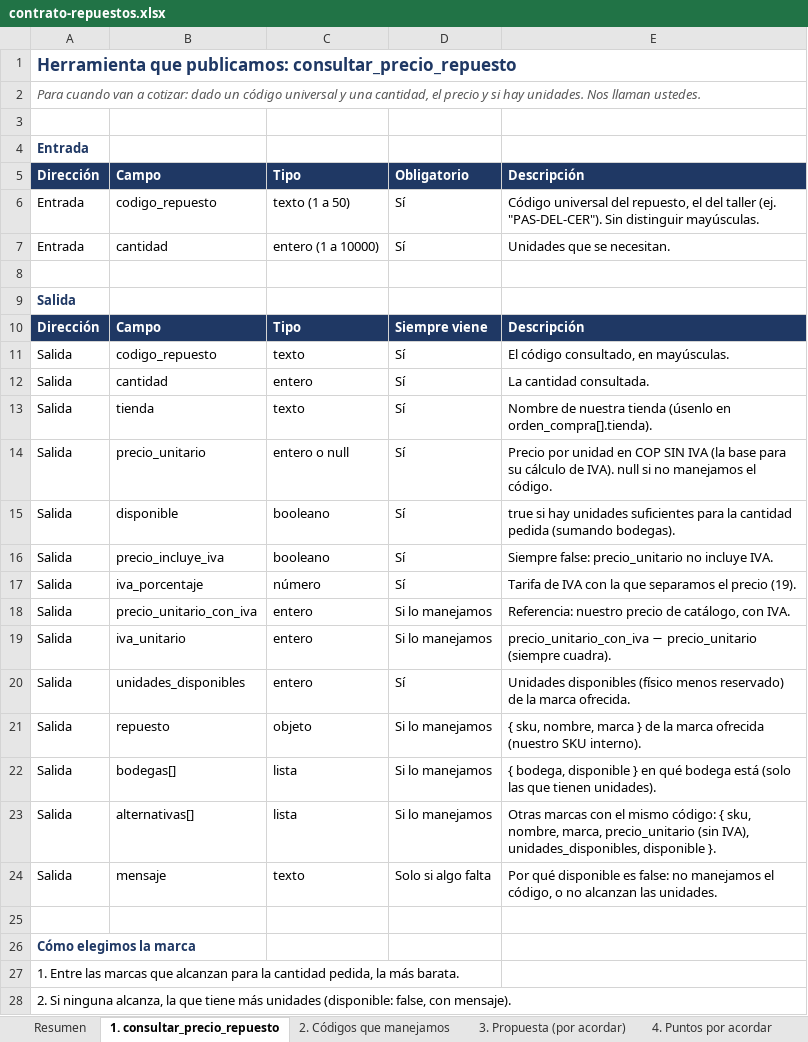
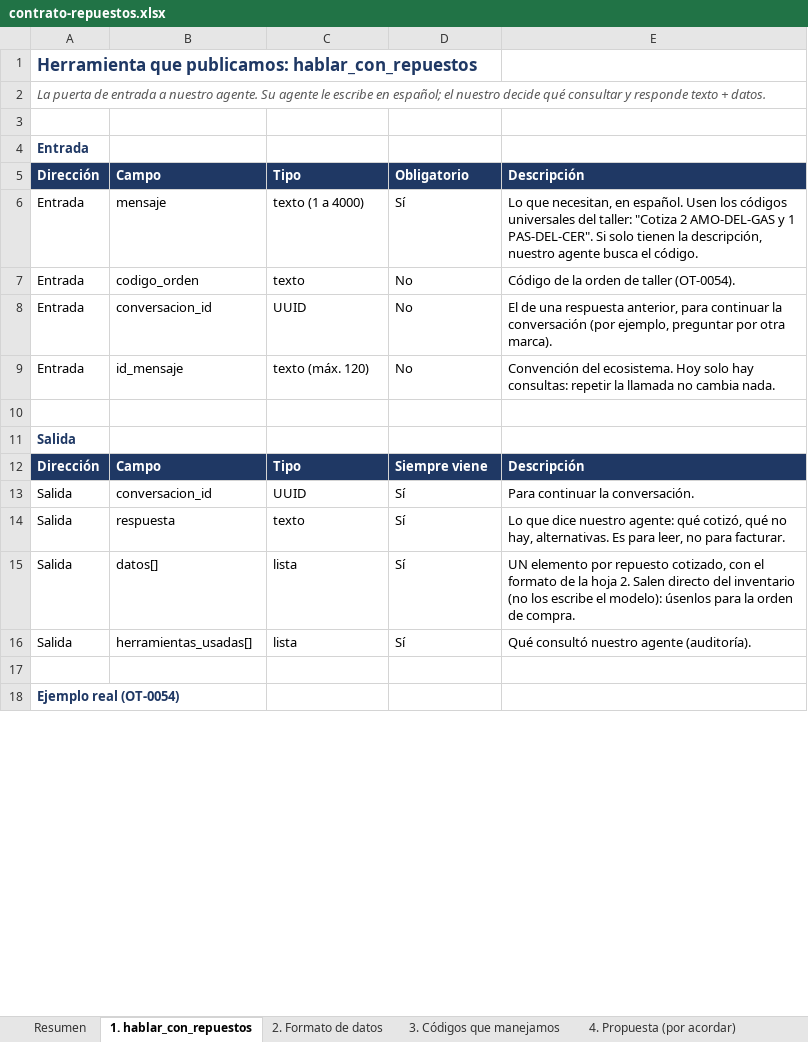
Before and after one commit to d-09927/api-repuestos_service, an Excel workbook: docs/contrato-repuestos.xlsx, sheet 1. hablar_con_repuestos, drawn as a sheet; only a part is shown; values as stored, in another font and other column widths than the file's, no borders; removed rows and columns are numbered as before the commit, all else as after; the diff covers the shown part only; the diff names each change by its address in the sheet, - before the commit and + after, or states it on an @@ line.

Commit message:
Configuracion de comunicacion agente a agente

```diff
--- a/docs/contrato-repuestos.xlsx (sheet 1. hablar_con_repuestos)
+++ b/docs/contrato-repuestos.xlsx (sheet 1. hablar_con_repuestos)
-sheet tab: 1. consultar_precio_repuesto
+sheet tab: 1. hablar_con_repuestos
-sheet tab: 2. Códigos que manejamos
+sheet tab: 2. Formato de datos
-sheet tab: 3. Propuesta (por acordar)
+sheet tab: 3. Códigos que manejamos
-sheet tab: 4. Puntos por acordar
+sheet tab: 4. Propuesta (por acordar)
-A1: …que publicamos: consultar_precio_repuesto
+A1: …que publicamos: hablar_con_repuestos
-A2: Para cuando van a cotizar: dado un código universal y una cantidad, el precio y si hay unidades. Nos llaman ustedes.
+A2: La puerta de entrada a nuestro agente. Su agente le escribe en español; el nuestro decide qué consultar y responde texto + datos.
-B6: codigo_repuesto
+B6: mensaje
-C6: texto (1 a 50)
+C6: texto (1 a 4000)
-E6: Código universal del repuesto, el del taller (ej. "PAS-DEL-CER"). Sin distinguir mayúsculas.
+E6: Lo que necesitan, en español. Usen los códigos universales del taller: "Cotiza 2 AMO-DEL-GAS y 1 PAS-DEL-CER". Si solo tienen la descripción, nuestro agente busca el código.
-row 7: Entrada | cantidad | entero (1 a 10000) | Sí | Unidades que se necesitan.
+row 7: Entrada | codigo_orden | texto | No | Código de la orden de taller (OT-0054).
+row 8: Entrada | conversacion_id | UUID | No | El de una respuesta anterior, para continuar la conversación (por ejemplo, preguntar por otra marca).
+row 9: Entrada | id_mensaje | texto (máx. 120) | No | Convención del ecosistema. Hoy solo hay consultas: repetir la llamada no cambia nada.
-B13: codigo_repuesto
+B13: conversacion_id
-C13: texto
+C13: UUID
-E13: El código consultado, en mayúsculas.
+E13: Para continuar la conversación.
-row 12: Salida | cantidad | entero | Sí | La cantidad consultada.
-B14: tienda
+B14: respuesta
-E14: Nombre de nuestra tienda (úsenlo en orden_compra[].tienda).
+E14: Lo que dice nuestro agente: qué cotizó, qué no hay, alternativas. Es para leer, no para facturar.
-row 14: Salida | precio_unitario | entero o null | Sí | Precio por unidad en COP SIN IVA (la base para su cálculo de IVA). null si no manejamos el código.
-row 15: Salida | disponible | booleano | Sí | true si hay unidades suficientes para la cantidad pedida (sumando bodegas).
-row 16: Salida | precio_incluye_iva | booleano | Sí | Siempre false: precio_unitario no incluye IVA.
-row 17: Salida | iva_porcentaje | número | Sí | Tarifa de IVA con la que separamos el precio (19).
-row 18: Salida | precio_unitario_con_iva | entero | Si lo manejamos | Referencia: nuestro precio de catálogo, con IVA.
-row 19: Salida | iva_unitario | entero | Si lo manejamos | precio_unitario_con_iva − precio_unitario (siempre cuadra).
-row 20: Salida | unidades_disponibles | entero | Sí | Unidades disponibles (físico menos reservado) de la marca ofrecida.
-row 21: Salida | repuesto | objeto | Si lo manejamos | { sku, nombre, marca } de la marca ofrecida (nuestro SKU interno).
-B15: bodegas[]
+B15: datos[]
-D15:D16: Si lo manejamos
+D15:D16: Sí
-E15: { bodega, disponible } en qué bodega está (solo las que tienen unidades).
+E15: UN elemento por repuesto cotizado, con el formato de la hoja 2. Salen directo del inventario (no los escribe el modelo): úsenlos para la orden de compra.
-B16: alternativas[]
+B16: herramientas_usadas[]
-E16: Otras marcas con el mismo código: { sku, nombre, marca, precio_unitario (sin IVA), unidades_disponibles, disponible }.
+E16: Qué consultó nuestro agente (auditoría).
-row 24: Salida | mensaje | texto | Solo si algo falta | Por qué disponible es false: no manejamos el código, o no alcanzan las unidades.
-A18: Cómo elegimos la marca
+A18: Ejemplo real (OT-0054)
-row 27: 1. Entre las marcas que alcanzan para la cantidad pedida, la más barata.
-row 28: 2. Si ninguna alcanza, la que tiene más unidades (disponible: false, con mensaje).
```
Also changed, not shown: 4 added rows, 4 removed rows, 1 moved row and 1 edited cell elsewhere in this sheet, sheet 3. Códigos que manejamos, sheet 2. Formato de datos, sheet 4. Propuesta (por acordar), sheet Resumen, other sheet tabs, docs/documentacion-api-repuestos.xlsx, 14 other files.
